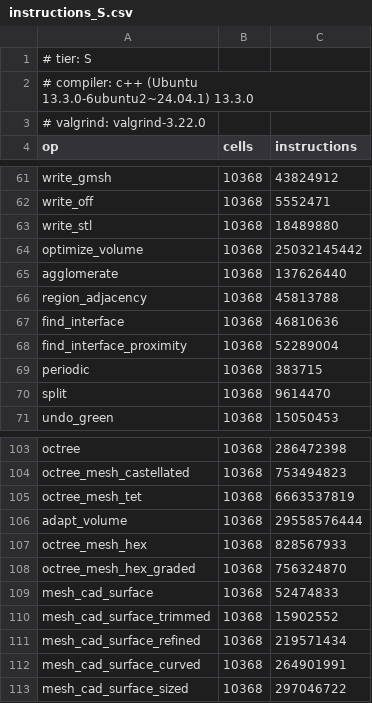
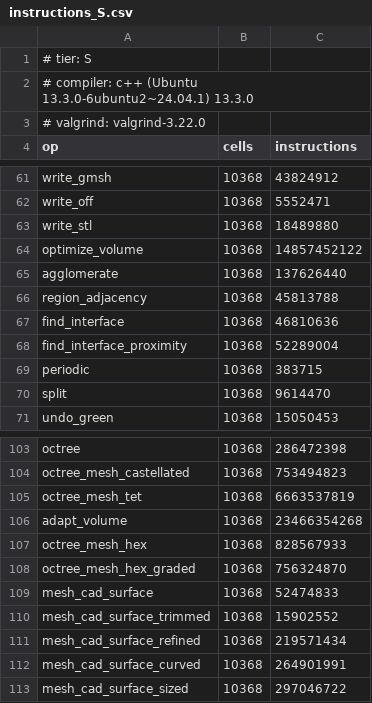
Before and after one commit to loumalouomega/meshioplusplus, a CSV file: benchmark/instructions_S.csv, drawn as a sheet; only a part is shown, gaps mark what is left out.

```diff
--- a/benchmark/instructions_S.csv
+++ b/benchmark/instructions_S.csv
@@ -63,3 +63,3 @@ write_off,10368,5552471
 write_stl,10368,18489880
-optimize_volume,10368,25032145442
+optimize_volume,10368,14857452122
 agglomerate,10368,137626440
@@ -105,3 +105,3 @@ octree_mesh_castellated,10368,753494823
 octree_mesh_tet,10368,6663537819
-adapt_volume,10368,29558576444
+adapt_volume,10368,23466354268
 octree_mesh_hex,10368,828567933
```
Also changed, not shown: 6 other files.
